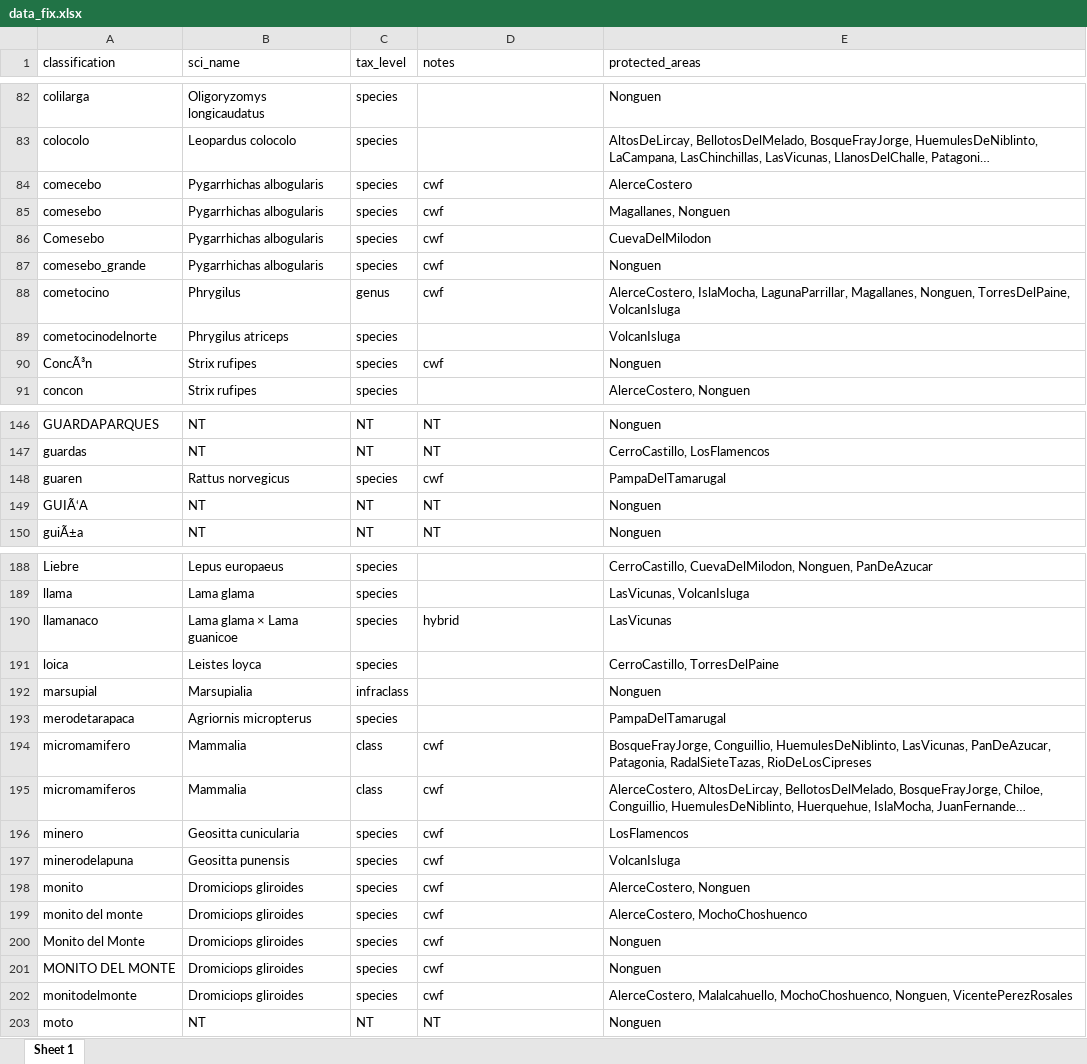
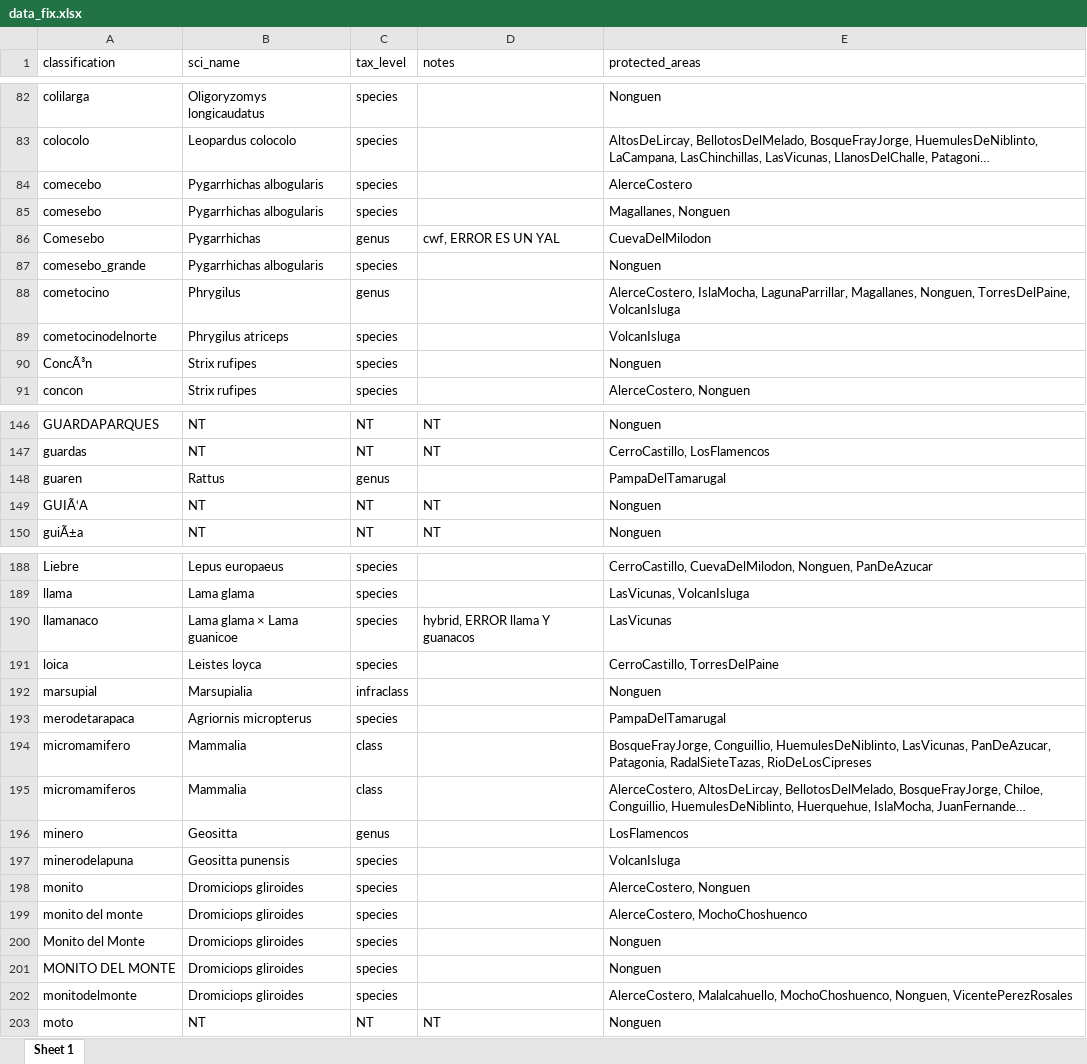
Before and after one commit to gcardenas6/photomonitoring-chile, an Excel workbook: data_fix.xlsx, sheet Sheet 1, drawn as a sheet; only a part is shown, gaps mark what is left out; long unchanged cells end in …; values as stored, in another font and other column widths than the file's, no borders; the diff covers the shown part only; the diff names each change by its address in the sheet, - before the commit and + after, or states it on an @@ line.

Commit message:
cwf revision

```diff
--- a/data_fix.xlsx (sheet Sheet 1)
+++ b/data_fix.xlsx (sheet Sheet 1)
-D84:D85 (notes): cwf
+D84:D85 (notes): (empty)
-B86 (sci_name): Pygarrhichas albogularis
+B86 (sci_name): Pygarrhichas
-C86 (tax_level): species
+C86 (tax_level): genus
-D86 (notes): cwf
+D86 (notes): cwf, ERROR ES UN YAL
-D87:D88 (notes): cwf
+D87:D88 (notes): (empty)
-D90 (notes): cwf
+D90 (notes): (empty)
-B148 (sci_name): Rattus norvegicus
+B148 (sci_name): Rattus
-C148 (tax_level): species
+C148 (tax_level): genus
-D148 (notes): cwf
+D148 (notes): (empty)
-D190 (notes): hybrid
+D190 (notes): hybrid, ERROR llama Y guanacos
-D194:D202 (notes): cwf
+D194:D202 (notes): (empty)
-B196 (sci_name): Geositta cunicularia
+B196 (sci_name): Geositta
-C196 (tax_level): species
+C196 (tax_level): genus
```
Also changed, not shown: 65 edited cells elsewhere in this sheet.
